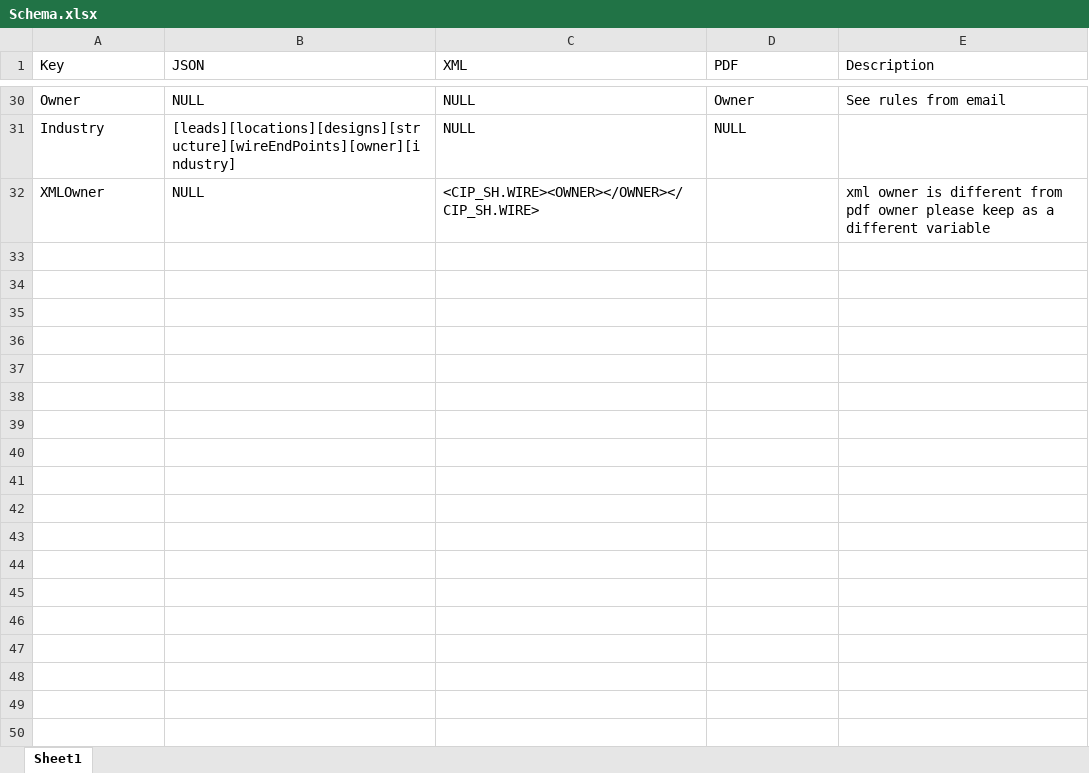
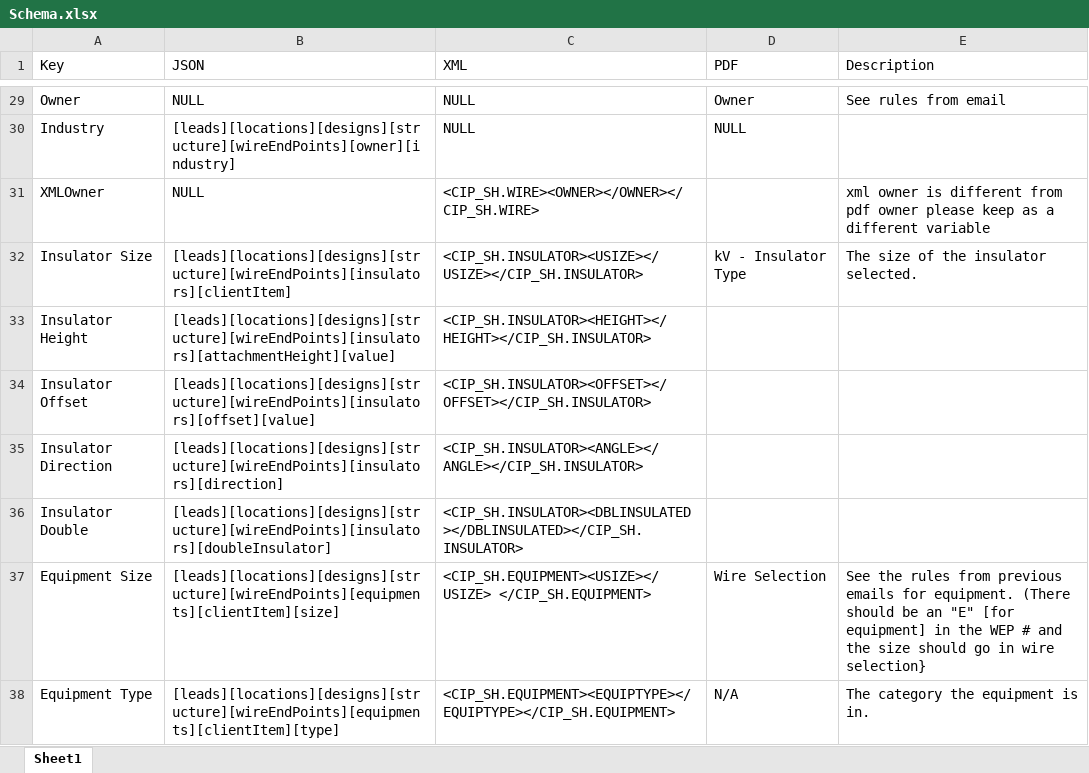
Before and after one commit to vnmendoza/JSON2XML, an Excel workbook: Schema.xlsx, sheet Sheet1, drawn as a sheet; only a part is shown, gaps mark what is left out; values as stored, in another font and other column widths than the file's, no borders; table styles not drawn; the diff covers the shown part only; the diff names each change by its address in the sheet, - before the commit and + after, or states it on an @@ line.

Commit message:
Added the new PDF that is needed in between other pages. Added the equipment, insulator, and crossarm info to the schema xlsx

```diff
--- a/Schema.xlsx (sheet Sheet1)
+++ b/Schema.xlsx (sheet Sheet1)
+row 32: Insulator Size | [leads][locations][designs][structure][wireEndPoints][insulators][clientItem] | <CIP_SH.INSULATOR><USIZE></USIZE></CIP_SH.INSULATOR> | kV - Insulator Type | The size of the insulator selected.
+row 33: Insulator Height | [leads][locations][designs][structure][wireEndPoints][insulators][attachmentHeight][value] | <CIP_SH.INSULATOR><HEIGHT></HEIGHT></CIP_SH.INSULATOR>
+row 34: Insulator Offset | [leads][locations][designs][structure][wireEndPoints][insulators][offset][value] | <CIP_SH.INSULATOR><OFFSET></OFFSET></CIP_SH.INSULATOR>
+row 35: Insulator Direction | [leads][locations][designs][structure][wireEndPoints][insulators][direction] | <CIP_SH.INSULATOR><ANGLE></ANGLE></CIP_SH.INSULATOR>
+row 36: Insulator Double | [leads][locations][designs][structure][wireEndPoints][insulators][doubleInsulator] | <CIP_SH.INSULATOR><DBLINSULATED></DBLINSULATED></CIP_SH.INSULATOR>
+row 37: Equipment Size | [leads][locations][designs][structure][wireEndPoints][equipments][clientItem][size] | <CIP_SH.EQUIPMENT><USIZE></USIZE> </CIP_SH.EQUIPMENT> | Wire Selection | See the rules from previous emails for equipment. (There should be an "E" [for equipment] in the WEP # and the size should go in wire selection}
+row 38: Equipment Type | [leads][locations][designs][structure][wireEndPoints][equipments][clientItem][type] | <CIP_SH.EQUIPMENT><EQUIPTYPE></EQUIPTYPE></CIP_SH.EQUIPMENT> | N/A | The category the equipment is in.
```
Also changed, not shown: 7 added rows and 1 removed row elsewhere in this sheet, 1 other file.
